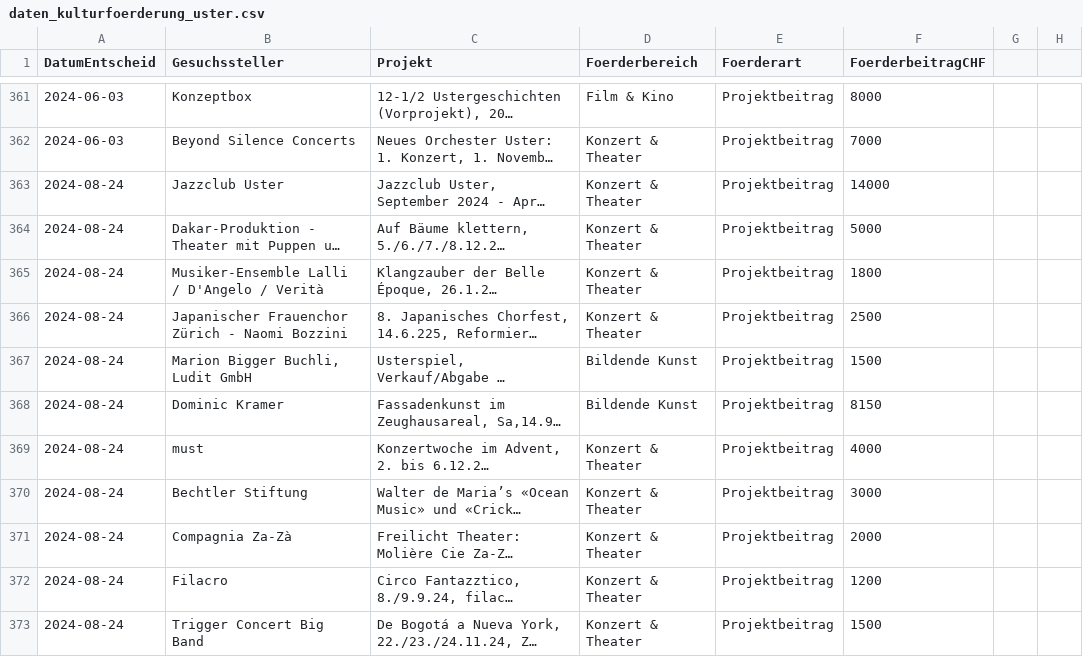
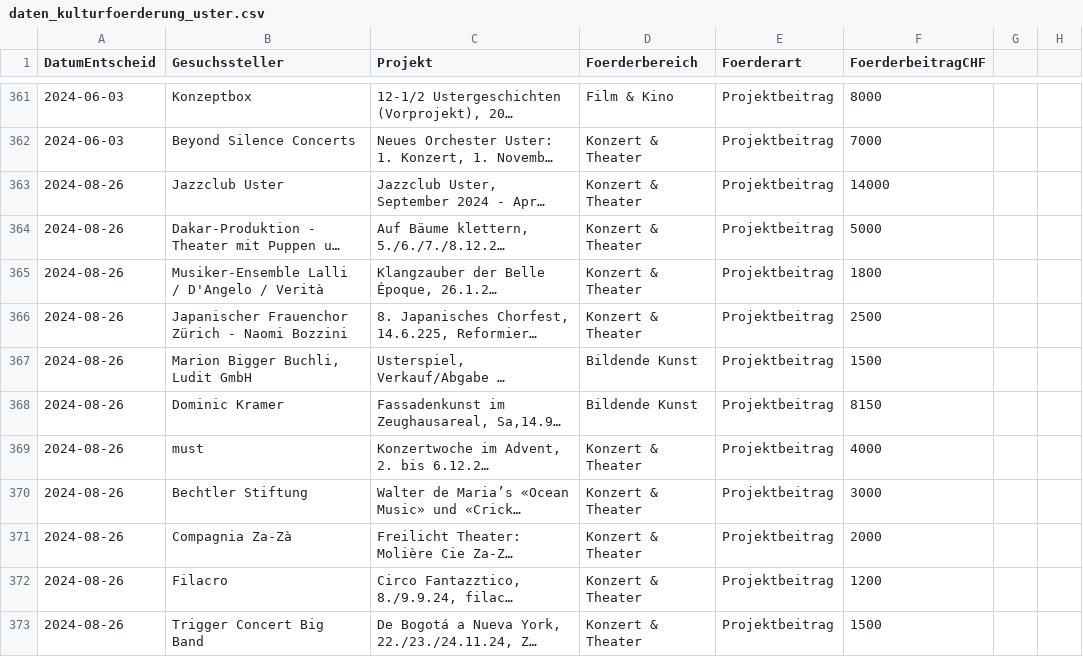
Before and after one commit to GesellschaftStadtUster/kultur_foerderbeitrage, a CSV file: daten_kulturfoerderung_uster.csv, drawn as a sheet; only a part is shown, gaps mark what is left out; long unchanged cells end in …; the diff names each change by its address in the sheet, - before the commit and + after, or states it on an @@ line.

Commit message:
Add files via upload

```diff
--- a/daten_kulturfoerderung_uster.csv
+++ b/daten_kulturfoerderung_uster.csv
-A363:A373 (DatumEntscheid): 2024-08-24
+A363:A373 (DatumEntscheid): 2024-08-26
```
